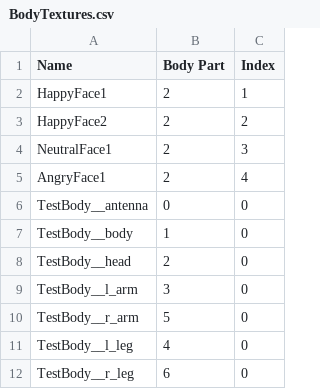
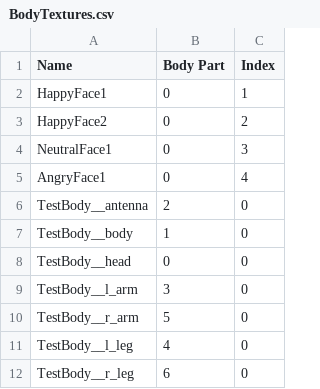
Before and after one commit to curiouslearning/AssessmentApp, a CSV file: Assets/BodyTextures.csv, drawn as a sheet.

```diff
--- a/Assets/BodyTextures.csv
+++ b/Assets/BodyTextures.csv
@@ -1,9 +1,9 @@
 Name,Body Part,Index
-HappyFace1,2,1
-HappyFace2,2,2
-NeutralFace1,2,3
-AngryFace1,2,4
-TestBody__antenna,0,0
+HappyFace1,0,1
+HappyFace2,0,2
+NeutralFace1,0,3
+AngryFace1,0,4
+TestBody__antenna,2,0
 TestBody__body,1,0
-TestBody__head,2,0
+TestBody__head,0,0
 TestBody__l_arm,3,0
```
Also changed, not shown: 5 other files.
